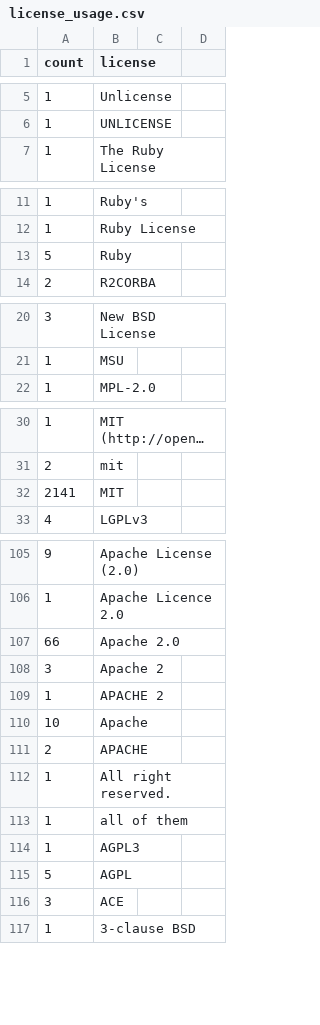
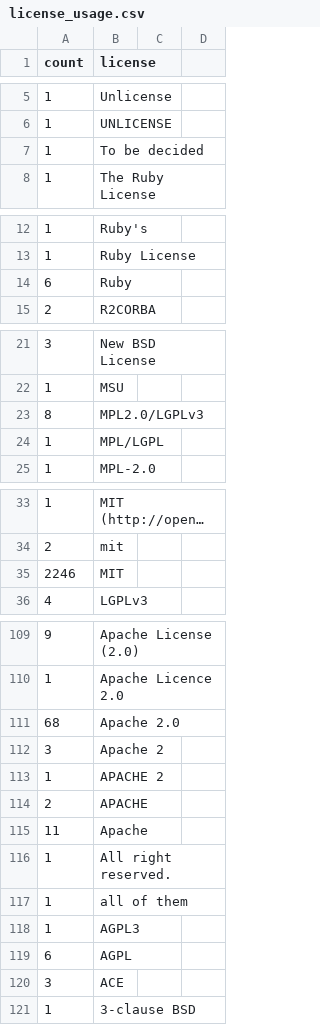
Before and after one commit to bf4/gemproject, a CSV file: license_usage.csv, drawn as a sheet; only a part is shown, gaps mark what is left out; long unchanged cells end in …; the diff covers the shown part only.

```diff
--- a/license_usage.csv
+++ b/license_usage.csv
@@ -6,2 +6,3 @@ count,license
 1,UNLICENSE
+1,To be decided
 1,The Ruby License
@@ -12,3 +13,3 @@ count,license
 1,Ruby License
-5,Ruby
+6,Ruby
 2,R2CORBA
@@ -21,2 +22,4 @@ count,license
 1,MSU
+8,MPL2.0/LGPLv3
+1,MPL/LGPL
 1,MPL-2.0
@@ -31,3 +34,3 @@ count,license
 2,mit
-2141,MIT
+2246,MIT
 4,LGPLv3
@@ -106,7 +110,7 @@ count,license
 1,Apache Licence 2.0
-66,Apache 2.0
+68,Apache 2.0
 3,Apache 2
 1,APACHE 2
-10,Apache
 2,APACHE
+11,Apache
 1,All right reserved.
@@ -114,3 +118,3 @@ count,license
 1,AGPL3
-5,AGPL
+6,AGPL
 3,ACE
```
Also changed, not shown: 2 added rows, 1 removed row, 1 moved row and 7 edited cells elsewhere in this file.
